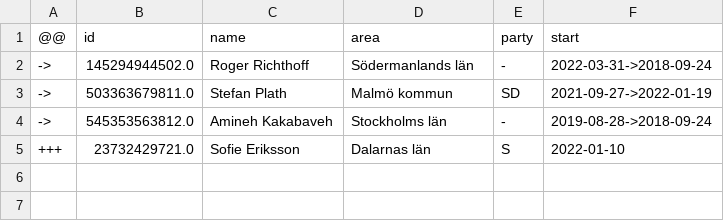
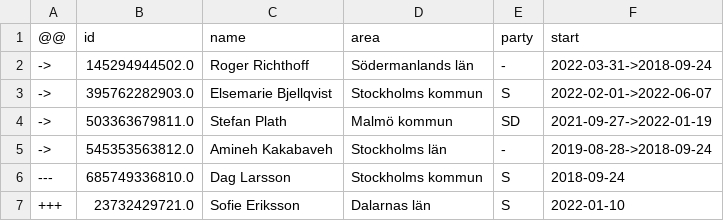
Before and after one commit to every-politician-scrapers/sweden-riksdag-api-current, a CSV file: data/diff.csv, drawn as a sheet; the diff names each change by its address in the sheet, - before the commit and + after, or states it on an @@ line.

```diff
--- a/data/diff.csv
+++ b/data/diff.csv
+row 3: -> | 395762282903.0 | Elsemarie Bjellqvist | Stockholms kommun | S | 2022-02-01->2022-06-07
+row 6: --- | 685749336810.0 | Dag Larsson | Stockholms kommun | S | 2018-09-24
```
Also changed, not shown: data/official.csv, 1 other file.
